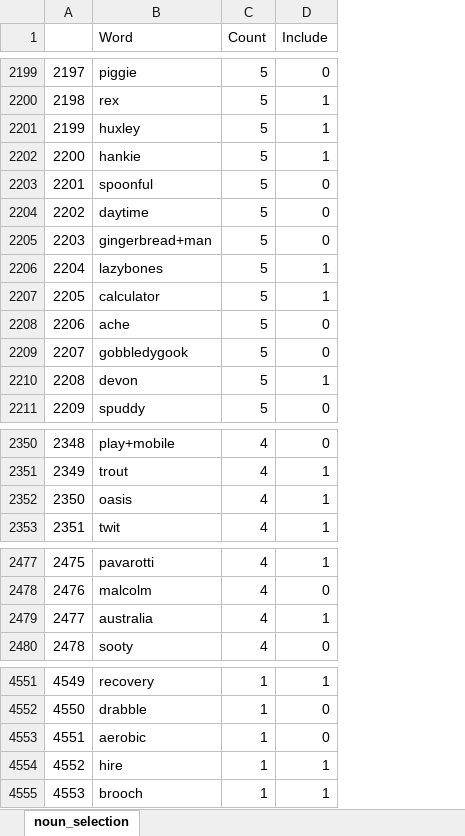
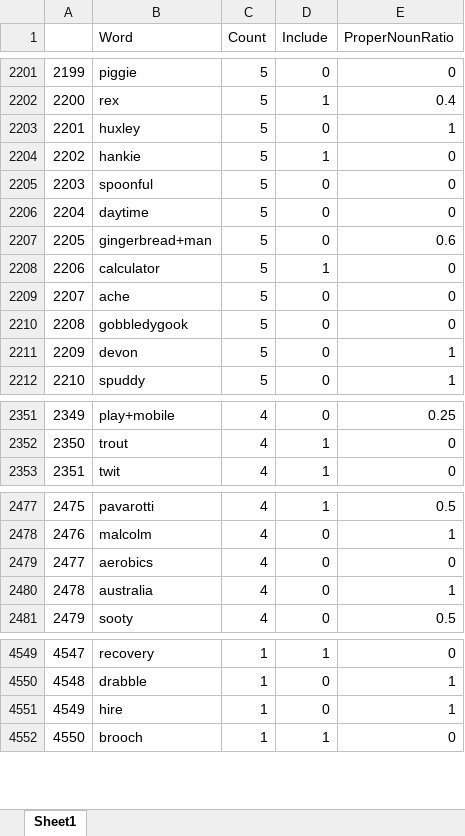
Before and after one commit to cbannard/category_bootstrap, an Excel workbook: noun_selection.xlsx, sheet Sheet1, drawn as a sheet; only a part is shown, gaps mark what is left out; values as stored, in another font and other column widths than the file's, no cell formats; removed rows and columns are numbered as before the commit, all else as after; the diff covers the shown part only; the diff names each change by its address in the sheet, - before the commit and + after, or states it on an @@ line.

```diff
--- a/noun_selection.xlsx (sheet Sheet1)
+++ b/noun_selection.xlsx (sheet Sheet1)
-sheet tab: noun_selection
+sheet tab: Sheet1
+column E (ProperNounRatio), rows 2201-2212: 0 | 0.4 | 1 | 0 | 0 | 0 | 0.6 | 0 | 0 | 0 | 1 | 1; rows 2351-2353: 0.25 | 0 | 0; rows 2477-2478: 0.5 | 1; rows 2480-2481: 1 | 0.5; rows 4549-4552: 0 | 1 | 1 | 0
@@ column A renumbered from row 1754 down @@
-D2203 (Include): 1
+D2203 (Include): 0
-row 2206: 2204 | lazybones | 5 | 1
-D2211 (Include): 1
+D2211 (Include): 0
-row 2352: 2350 | oasis | 4 | 1
+row 2479: 2477 | aerobics | 4 | 0 | 0
-D2480 (Include): 1
+D2480 (Include): 0
-row 4553: 4551 | aerobic | 1 | 0
-D4551 (Include): 1
+D4551 (Include): 0
```
Also changed, not shown: 4 added rows, 6 removed rows and 326 edited cells elsewhere in this sheet, cell formats, verb_selection.xlsx, 1 other file.
